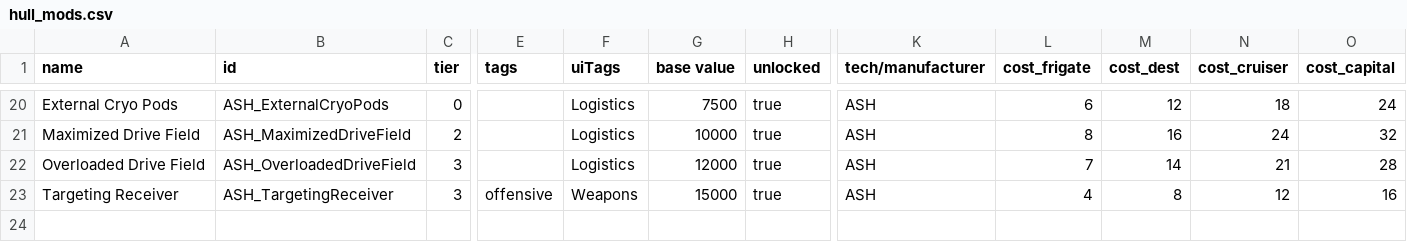
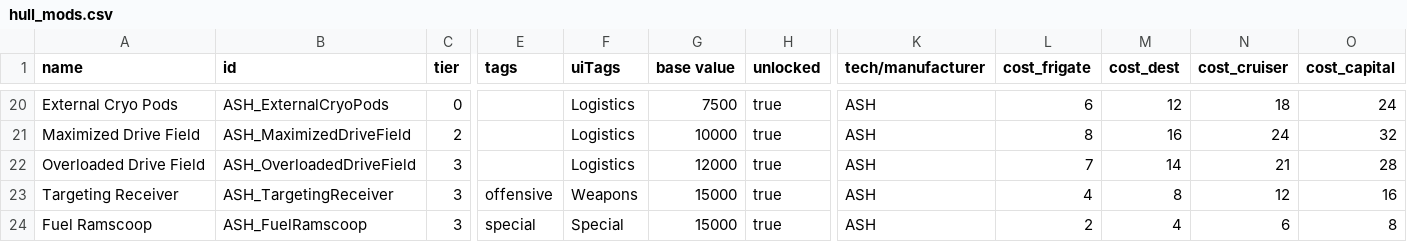
Before and after one commit to AudaxLudos/aptly-simple-hullmods, a CSV file: data/hullmods/hull_mods.csv, drawn as a sheet; only a part is shown, gaps mark what is left out; rows hold the shown columns only; the diff names each change by its address in the sheet, - before the commit and + after, or states it on an @@ line.

Commit message:
Added Fuel Ramscoop Hullmod

```diff
--- a/data/hullmods/hull_mods.csv
+++ b/data/hullmods/hull_mods.csv
+row 24: Fuel Ramscoop | ASH_FuelRamscoop | 3 | special | Special | 15000 | true | ASH | 2 | 4 | 6 | 8
```
Also changed, not shown: 2 other files.
